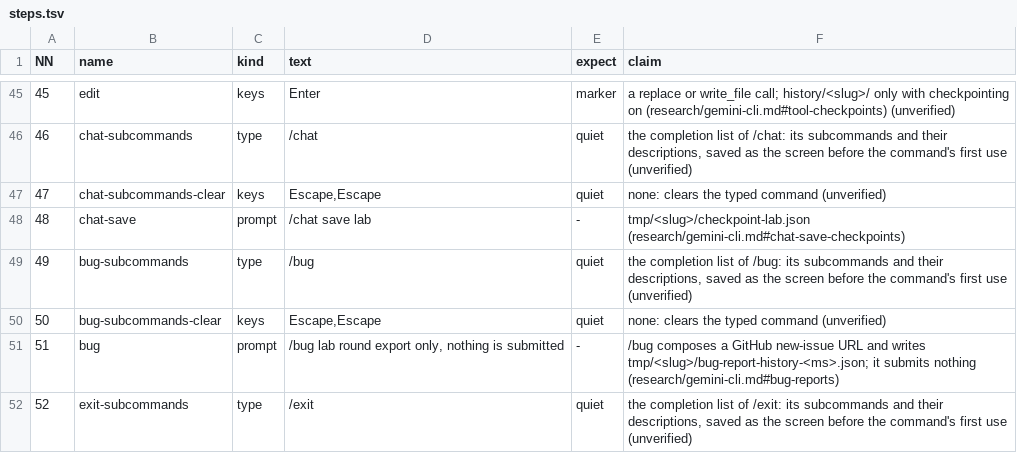
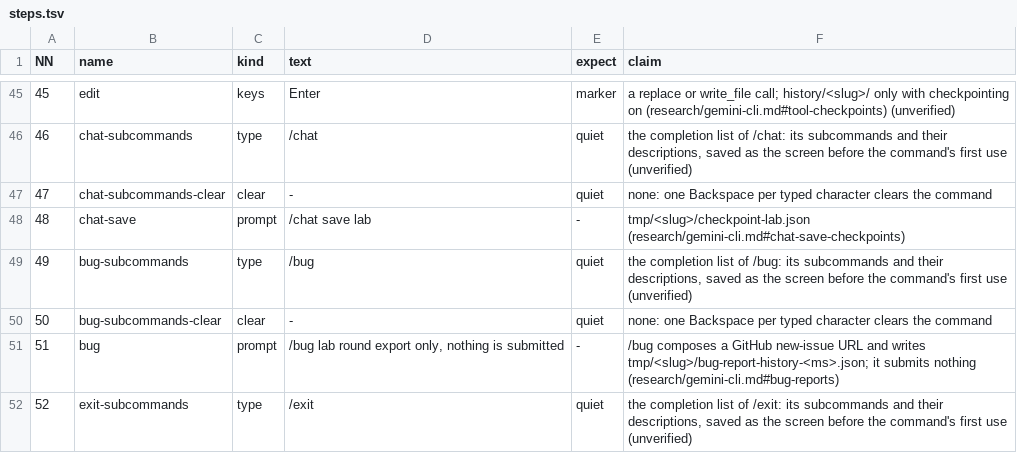
Before and after one commit to seanthegeek/doubleagent, a TSV file: lab/round/agents/gemini-cli/steps.tsv, drawn as a sheet; only a part is shown, gaps mark what is left out; the diff covers the shown part only; the diff names each change by its address in the sheet, - before the commit and + after, or states it on an @@ line.

```diff
--- a/lab/round/agents/gemini-cli/steps.tsv
+++ b/lab/round/agents/gemini-cli/steps.tsv
-C47 (kind): keys
+C47 (kind): clear
-D47 (text): Escape,Escape
+D47 (text): -
-F47 (claim): none: clears the typed command (unverified)
+F47 (claim): none: one Backspace per typed character clears the command
-C50 (kind): keys
+C50 (kind): clear
-D50 (text): Escape,Escape
+D50 (text): -
-F50 (claim): none: clears the typed command (unverified)
+F50 (claim): none: one Backspace per typed character clears the command
```
Also changed, not shown: 4 added rows, 15 edited cells and row numbers in column A elsewhere in this file, lab/round/agents/pi/steps.tsv, lab/round/agents/qwen-code/steps.tsv, 6 other files.
